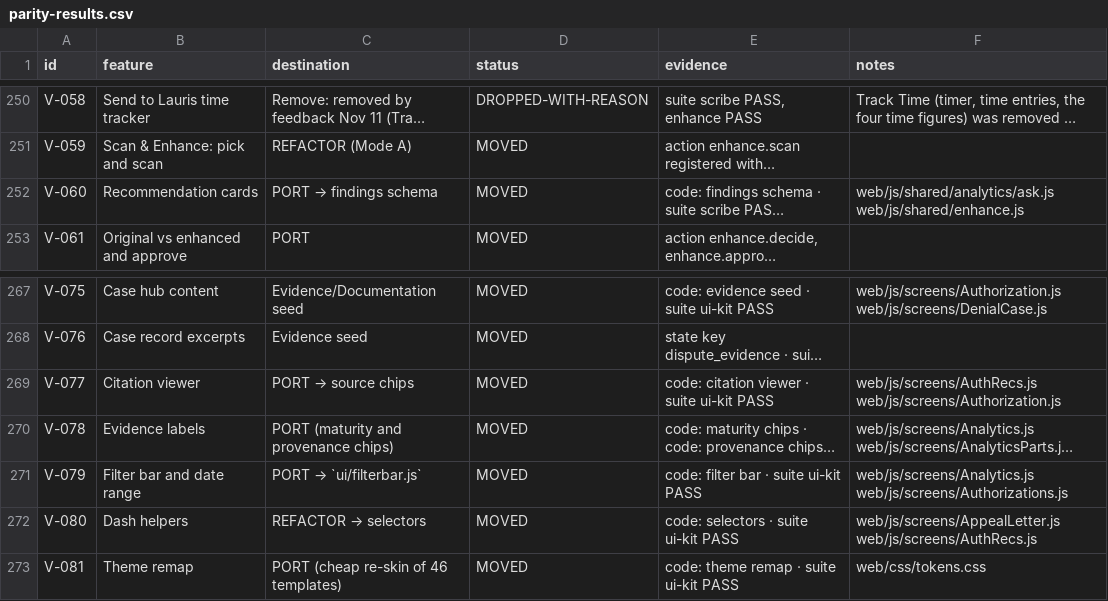
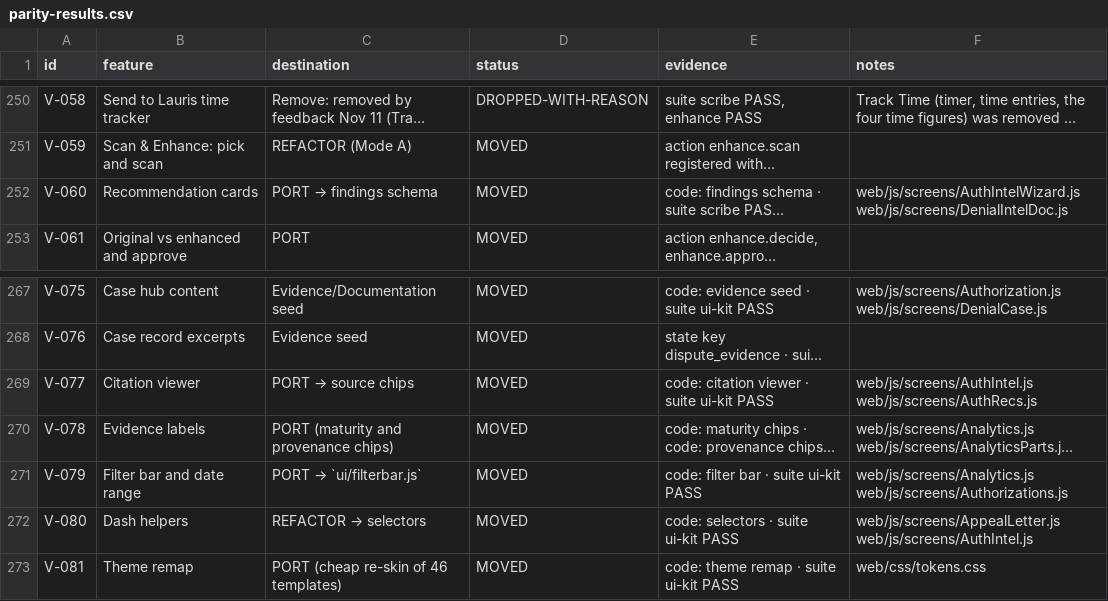
Before and after one commit to Shrav143/psyfloapp, a CSV file: demos/psyflo-unified-demo/review/qa/parity-results.csv, drawn as a sheet; only a part is shown, gaps mark what is left out; long unchanged cells end in …; the diff names each change by its address in the sheet, - before the commit and + after, or states it on an @@ line.

```diff
--- a/demos/psyflo-unified-demo/review/qa/parity-results.csv
+++ b/demos/psyflo-unified-demo/review/qa/parity-results.csv
-F252 (notes): web/js/shared/analytics/ask.js web/js/shared/enhance.js
+F252 (notes): web/js/screens/AuthIntelWizard.js web/js/screens/DenialIntelDoc.js
-F269 (notes): web/js/screens/AuthRecs.js web/js/screens/Authorization.js
+F269 (notes): web/js/screens/AuthIntel.js web/js/screens/AuthRecs.js
-F272 (notes): web/js/screens/AppealLetter.js web/js/screens/AuthRecs.js
+F272 (notes): web/js/screens/AppealLetter.js web/js/screens/AuthIntel.js
```
Also changed, not shown: 2 other files.
